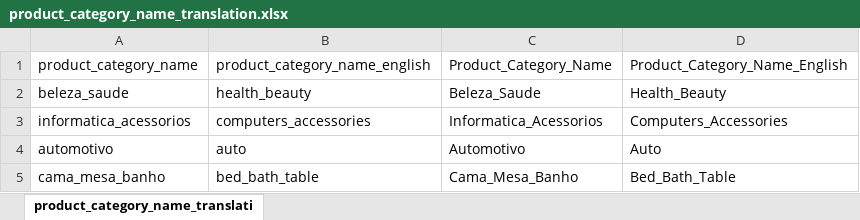
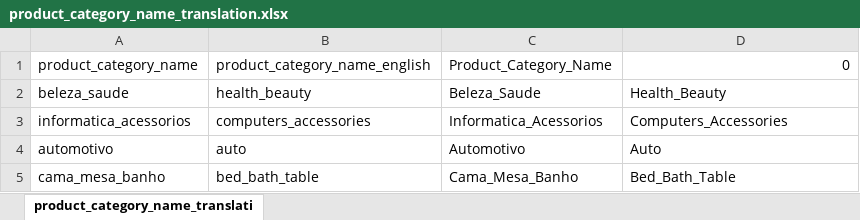
Before and after one commit to santoshthapa345/Olist-ecommerce-data-analytics-pipeline, an Excel workbook: Excel data cleaning/product_category_name_translation.xlsx, sheet product_category_name_translati, drawn as a sheet; only a part is shown; values as stored, in another font and other column widths than the file's, no borders; the diff names each change by its address in the sheet, - before the commit and + after, or states it on an @@ line.

```diff
--- a/Excel data cleaning/product_category_name_translation.xlsx (sheet product_category_name_translati)
+++ b/Excel data cleaning/product_category_name_translation.xlsx (sheet product_category_name_translati)
-D1: Product_Category_Name_English
+D1: 0
```
Also changed, not shown: 10 other files.
